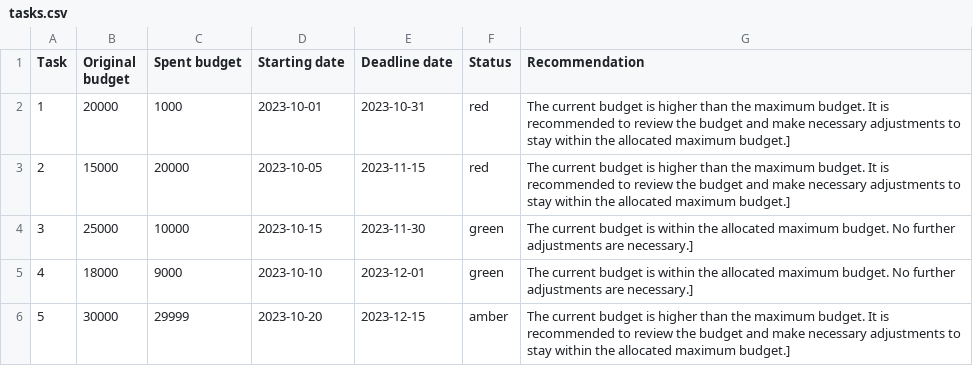
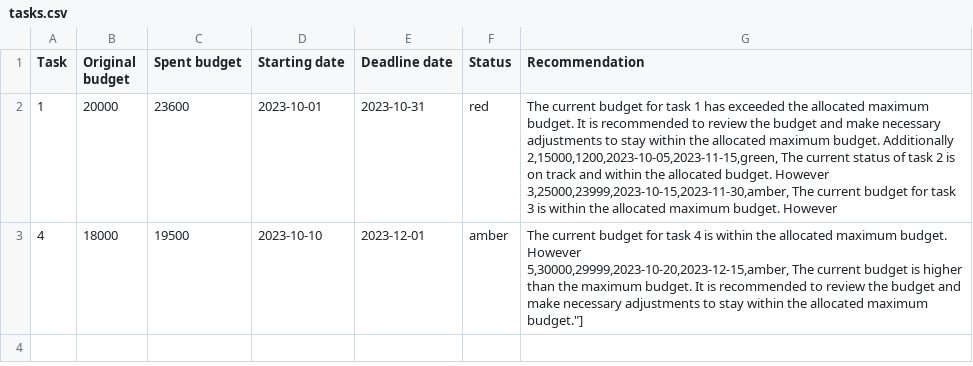
Before and after one commit to Moataz-Ab/GenAI-LLM-RAG-bot, a CSV file: tasks.csv, drawn as a sheet.

```diff
--- a/tasks.csv
+++ b/tasks.csv
@@ -1,6 +1,6 @@
 Task,Original budget,Spent budget,Starting date, Deadline date,Status,Recommendation
-1,20000,1000,2023-10-01, 2023-10-31,red, "The current budget is higher than the maximum budget. It is recommended to review the budget and make necessary adjustments to stay within the allocated maximum budget."]
-2,15000,20000,2023-10-05,2023-11-15,red, "The current budget is higher than the maximum budget. It is recommended to review the budget and make necessary adjustments to stay within the allocated maximum budget."]
-3,25000,10000,2023-10-15,2023-11-30,green, "The current budget is within the allocated maximum budget. No further adjustments are necessary."]
-4,18000,9000,2023-10-10,2023-12-01,green, "The current budget is within the allocated maximum budget. No further adjustments are necessary."]
-5,30000,29999,2023-10-20,2023-12-15,amber, "The current budget is higher than the maximum budget. It is recommended to review the budget and make necessary adjustments to stay within the allocated maximum budget."]
+1,20000,23600,2023-10-01, 2023-10-31,red, "The current budget for task 1 has exceeded the allocated maximum budget. It is recommended to review the budget and make necessary adjustments to stay within the allocated maximum budget. Additionally
+2,15000,1200,2023-10-05,2023-11-15,green, The current status of task 2 is on track and within the allocated budget. However
+3,25000,23999,2023-10-15,2023-11-30,amber, "The current budget for task 3 is within the allocated maximum budget. However
+4,18000,19500,2023-10-10,2023-12-01,amber, "The current budget for task 4 is within the allocated maximum budget. However
+5,30000,29999,2023-10-20,2023-12-15,amber, "The current budget is higher than the maximum budget. It is recommended to review the budget and make necessary adjustments to stay within the allocated maximum budget."]
```
Also changed, not shown: 3 other files.
